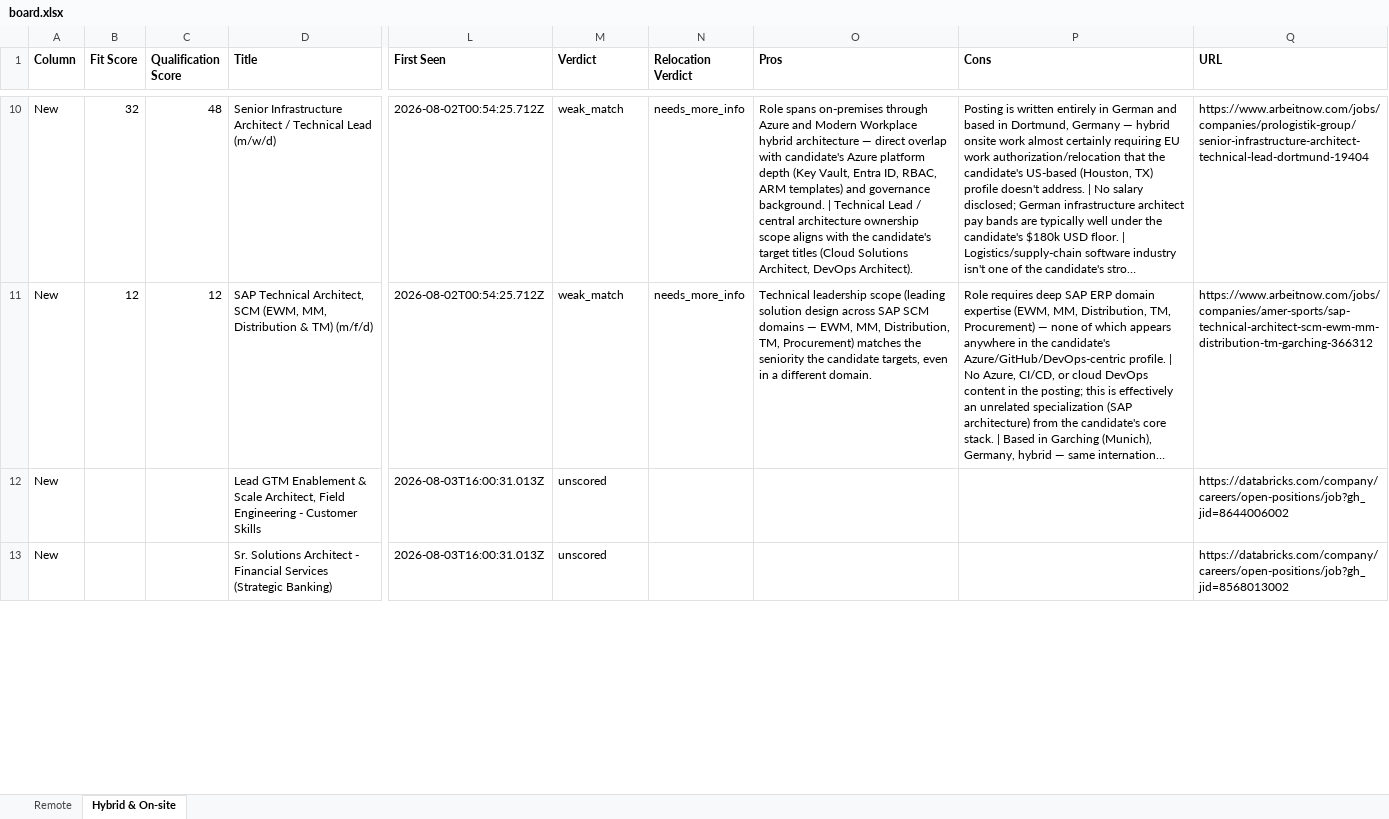
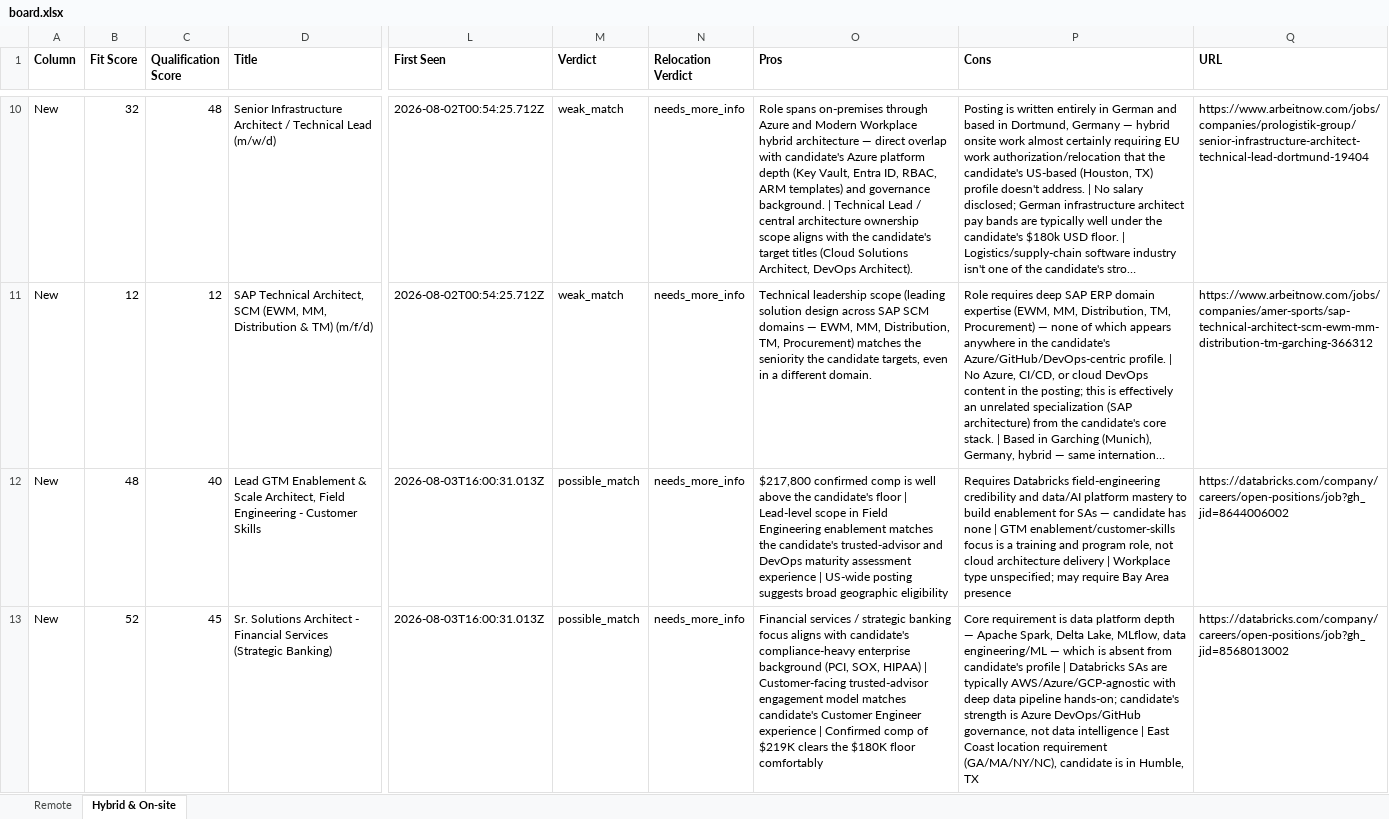
Before and after one commit to naijadamus/goodfela.com, an Excel workbook: hunt/board.xlsx, sheet Hybrid & On-site, drawn as a sheet; only a part is shown, gaps mark what is left out; long unchanged cells end in …; values as stored, in another font and other column widths than the file's, no borders; the diff covers the shown part only; the diff names each change by its address in the sheet, - before the commit and + after, or states it on an @@ line.

```diff
--- a/hunt/board.xlsx (sheet Hybrid & On-site)
+++ b/hunt/board.xlsx (sheet Hybrid & On-site)
-B12 (Fit Score): (empty)
+B12 (Fit Score): 48
-C12 (Qualification Score): (empty)
+C12 (Qualification Score): 40
-M12:M13 (Verdict): unscored
+M12:M13 (Verdict): possible_match
-N12:N13 (Relocation Verdict): (empty)
+N12:N13 (Relocation Verdict): needs_more_info
-O12 (Pros): (empty)
+O12 (Pros): $217,800 confirmed comp is well above the candidate's floor | Lead-level scope in Field Engineering enablement matches the candidate's trusted-advisor and DevOps maturity assessment experience | US-wide posting suggests broad geographic eligibility
-P12 (Cons): (empty)
+P12 (Cons): Requires Databricks field-engineering credibility and data/AI platform mastery to build enablement for SAs — candidate has none | GTM enablement/customer-skills focus is a training and program role, not cloud architecture delivery | Workplace type unspecified; may require Bay Area presence
-B13 (Fit Score): (empty)
+B13 (Fit Score): 52
-C13 (Qualification Score): (empty)
+C13 (Qualification Score): 45
-O13 (Pros): (empty)
+O13 (Pros): Financial services / strategic banking focus aligns with candidate's compliance-heavy enterprise background (PCI, SOX, HIPAA) | Customer-facing trusted-advisor engagement model matches candidate's Customer Engineer experience | Confirmed comp of $219K clears the $180K floor comfortably
-P13 (Cons): (empty)
+P13 (Cons): Core requirement is data platform depth — Apache Spark, Delta Lake, MLflow, data engineering/ML — which is absent from candidate's profile | Databricks SAs are typically AWS/Azure/GCP-agnostic with deep data pipeline hands-on; candidate's strength is Azure DevOps/GitHub governance, not data intelligence | East Coast location requirement (GA/MA/NY/NC), candidate is in Humble, TX
```
Also changed, not shown: 1 added row and 414 edited cells elsewhere in this sheet, sheet Remote, 1 other file.
